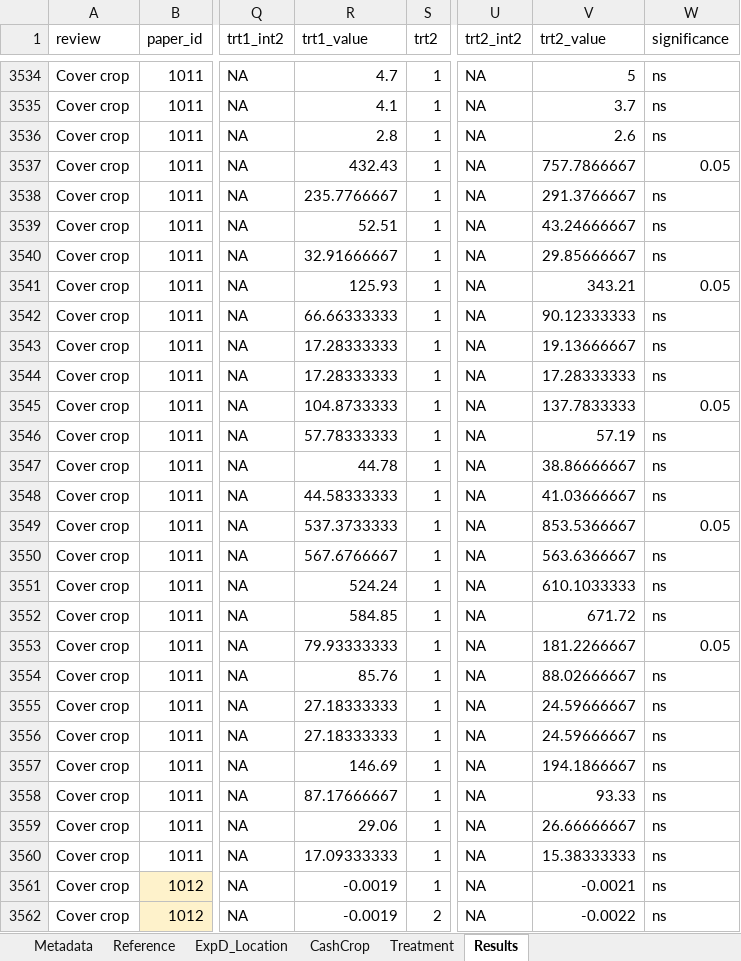
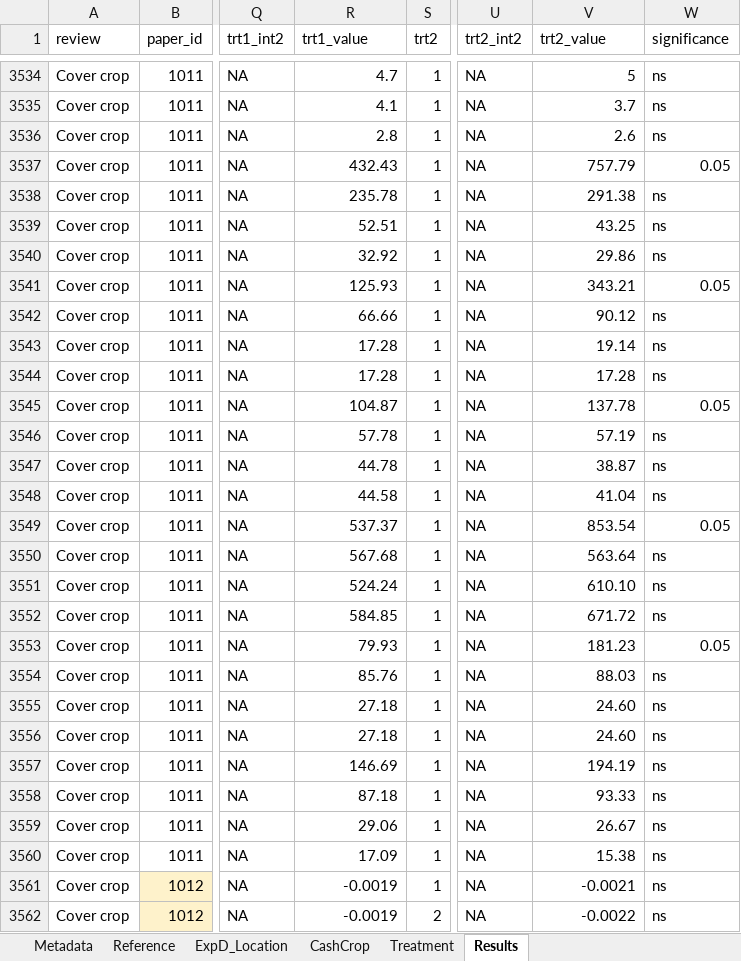
Before and after one commit to swood-ecology/AgEvidence, an Excel workbook: data/Covercrops_AgEvidence.xlsx, sheet Results, drawn as a sheet; only a part is shown, gaps mark what is left out; values as stored, in another font and other column widths than the file's, no borders; the diff names each change by its address in the sheet, - before the commit and + after, or states it on an @@ line.

```diff
--- a/data/Covercrops_AgEvidence.xlsx (sheet Results)
+++ b/data/Covercrops_AgEvidence.xlsx (sheet Results)
-V3537 (trt2_value): 757.7866667
+V3537 (trt2_value): 757.79
-R3538 (trt1_value): 235.7766667
+R3538 (trt1_value): 235.78
-V3538 (trt2_value): 291.3766667
+V3538 (trt2_value): 291.38
-V3539 (trt2_value): 43.24666667
+V3539 (trt2_value): 43.25
-R3540 (trt1_value): 32.91666667
+R3540 (trt1_value): 32.92
-V3540 (trt2_value): 29.85666667
+V3540 (trt2_value): 29.86
-R3542 (trt1_value): 66.66333333
+R3542 (trt1_value): 66.66
-V3542 (trt2_value): 90.12333333
+V3542 (trt2_value): 90.12
-R3543:R3544 (trt1_value): 17.28333333
+R3543:R3544 (trt1_value): 17.28
-V3543 (trt2_value): 19.13666667
+V3543 (trt2_value): 19.14
-V3544 (trt2_value): 17.28333333
+V3544 (trt2_value): 17.28
-R3545 (trt1_value): 104.8733333
+R3545 (trt1_value): 104.87
-V3545 (trt2_value): 137.7833333
+V3545 (trt2_value): 137.78
-R3546 (trt1_value): 57.78333333
+R3546 (trt1_value): 57.78
-V3547 (trt2_value): 38.86666667
+V3547 (trt2_value): 38.87
-R3548 (trt1_value): 44.58333333
+R3548 (trt1_value): 44.58
-V3548 (trt2_value): 41.03666667
+V3548 (trt2_value): 41.04
-R3549 (trt1_value): 537.3733333
+R3549 (trt1_value): 537.37
-V3549 (trt2_value): 853.5366667
+V3549 (trt2_value): 853.54
-R3550 (trt1_value): 567.6766667
+R3550 (trt1_value): 567.68
-V3550 (trt2_value): 563.6366667
+V3550 (trt2_value): 563.64
-V3551 (trt2_value): 610.1033333
+V3551 (trt2_value): 610.10
-R3553 (trt1_value): 79.93333333
+R3553 (trt1_value): 79.93
-V3553 (trt2_value): 181.2266667
+V3553 (trt2_value): 181.23
-V3554 (trt2_value): 88.02666667
+V3554 (trt2_value): 88.03
-R3555:R3556 (trt1_value): 27.18333333
+R3555:R3556 (trt1_value): 27.18
-V3555:V3556 (trt2_value): 24.59666667
+V3555:V3556 (trt2_value): 24.60
-V3557 (trt2_value): 194.1866667
+V3557 (trt2_value): 194.19
-R3558 (trt1_value): 87.17666667
+R3558 (trt1_value): 87.18
-V3559 (trt2_value): 26.66666667
+V3559 (trt2_value): 26.67
-R3560 (trt1_value): 17.09333333
+R3560 (trt1_value): 17.09
-V3560 (trt2_value): 15.38333333
+V3560 (trt2_value): 15.38
```
Also changed, not shown: 1 other file.
